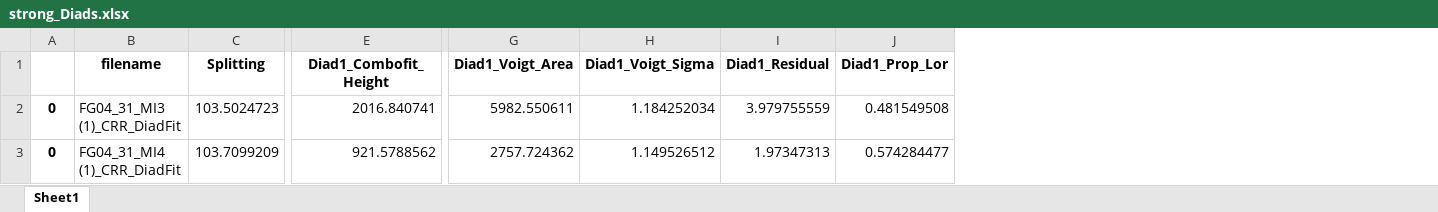
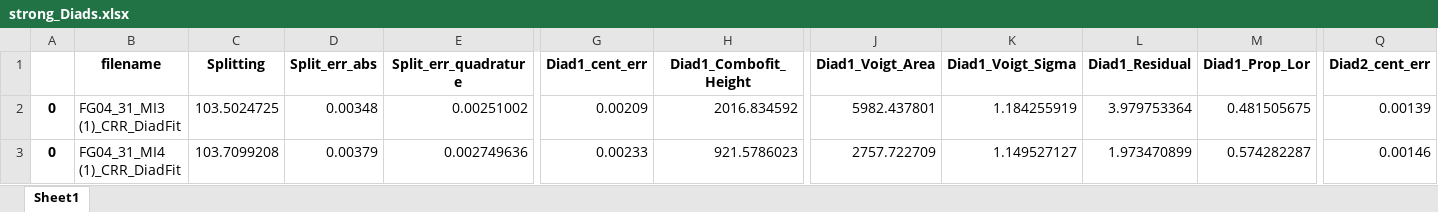
Before and after one commit to PennyWieser/DiadFit, an Excel workbook: docs/Examples/Example1a_Gas_Cell_Calibration/strong_Diads.xlsx, sheet Sheet1, drawn as a sheet; only a part is shown, gaps mark what is left out; values as stored, in another font and other column widths than the file's, no borders; addresses are those after the commit; the diff covers the shown part only; the diff names each change by its address in the sheet, - before the commit and + after, or states it on an @@ line.

```diff
--- a/docs/Examples/Example1a_Gas_Cell_Calibration/strong_Diads.xlsx (sheet Sheet1)
+++ b/docs/Examples/Example1a_Gas_Cell_Calibration/strong_Diads.xlsx (sheet Sheet1)
+column D (Split_err_abs), rows 2-3: 0.00348 | 0.00379
+column E (Split_err_quadrature), rows 2-3: 0.00251002 | 0.002749636
+column G (Diad1_cent_err), rows 2-3: 0.00209 | 0.00233
+column Q (Diad2_cent_err), rows 2-3: 0.00139 | 0.00146
-C2 (Splitting): 103.5024723
+C2 (Splitting): 103.5024725
-H2 (Diad1_Combofit_Height): 2016.840741
+H2 (Diad1_Combofit_Height): 2016.834592
-J2 (Diad1_Voigt_Area): 5982.550611
+J2 (Diad1_Voigt_Area): 5982.437801
-K2 (Diad1_Voigt_Sigma): 1.184252034
+K2 (Diad1_Voigt_Sigma): 1.184255919
-L2 (Diad1_Residual): 3.979755559
+L2 (Diad1_Residual): 3.979753364
-M2 (Diad1_Prop_Lor): 0.481549508
+M2 (Diad1_Prop_Lor): 0.481505675
-C3 (Splitting): 103.7099209
+C3 (Splitting): 103.7099208
-H3 (Diad1_Combofit_Height): 921.5788562
+H3 (Diad1_Combofit_Height): 921.5786023
-J3 (Diad1_Voigt_Area): 2757.724362
+J3 (Diad1_Voigt_Area): 2757.722709
-K3 (Diad1_Voigt_Sigma): 1.149526512
+K3 (Diad1_Voigt_Sigma): 1.149527127
-L3 (Diad1_Residual): 1.97347313
+L3 (Diad1_Residual): 1.973470899
-M3 (Diad1_Prop_Lor): 0.574284477
+M3 (Diad1_Prop_Lor): 0.574282287
```
Also changed, not shown: 1051 edited cells elsewhere in this sheet, docs/Examples/Example1a_Gas_Cell_Calibration/Calibration_fitting.xlsx, docs/Examples/Example1a_Gas_Cell_Calibration/Medium_Diads.xlsx, 9 other files.
